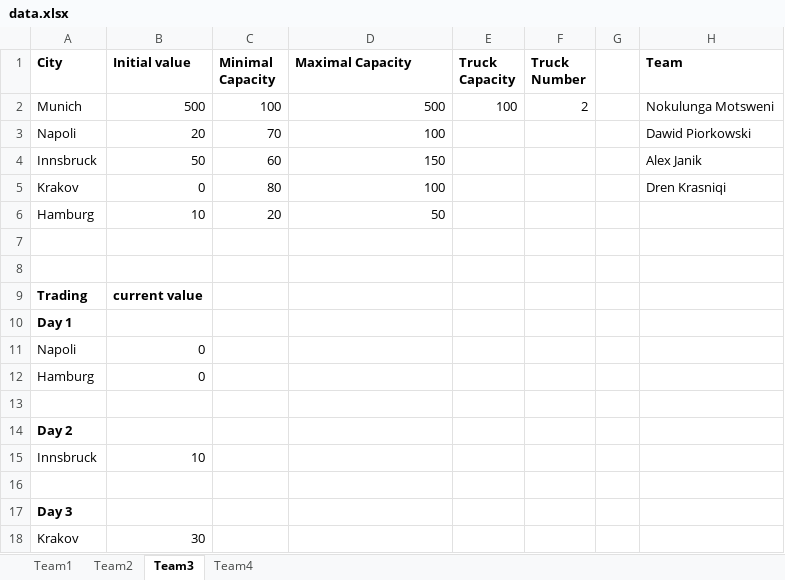
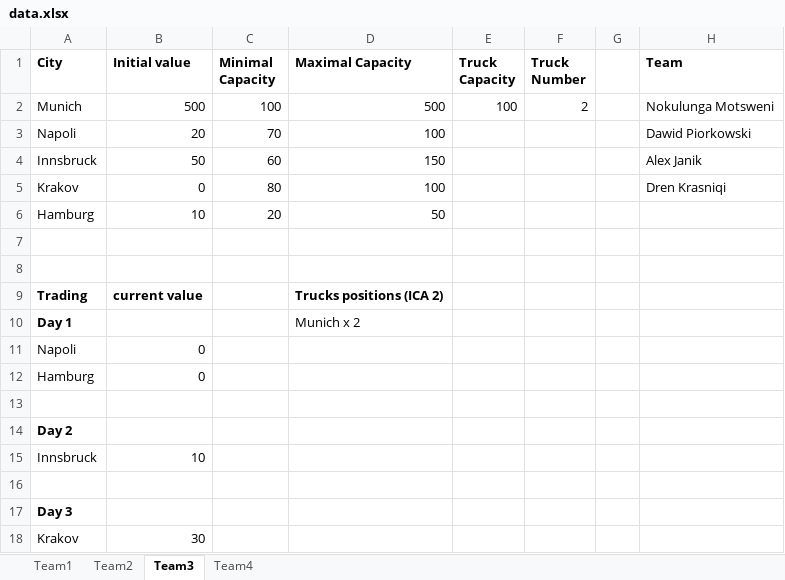
Before and after one commit to EvgenyLeonov/SymbolicComputation2404, an Excel workbook: clojure-projects/src/ica/data.xlsx, sheet Team3, drawn as a sheet; values as stored, in another font and other column widths than the file's, no borders; the diff names each change by its address in the sheet, - before the commit and + after, or states it on an @@ line.

```diff
--- a/clojure-projects/src/ica/data.xlsx (sheet Team3)
+++ b/clojure-projects/src/ica/data.xlsx (sheet Team3)
-D9 (Maximal Capacity): (empty)
+D9 (Maximal Capacity): Trucks positions (ICA 2)
-D10 (Maximal Capacity): (empty)
+D10 (Maximal Capacity): Munich x 2
```
Also changed, not shown: sheet Team4, sheet Team2, sheet Team1.
